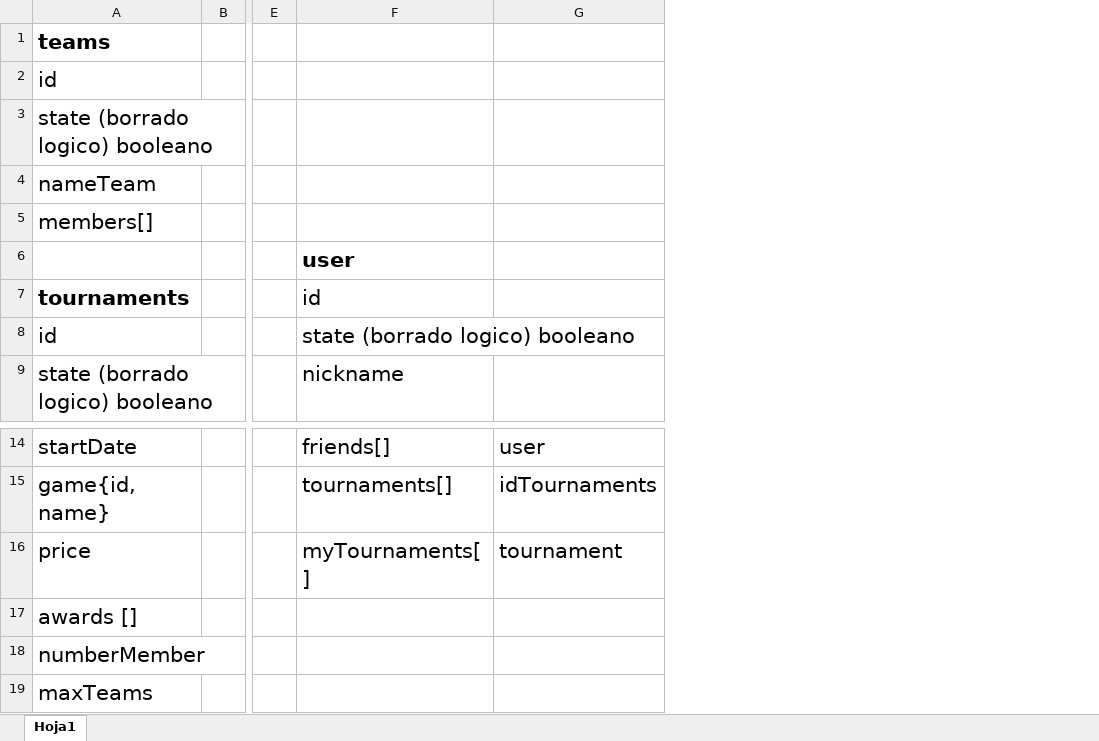
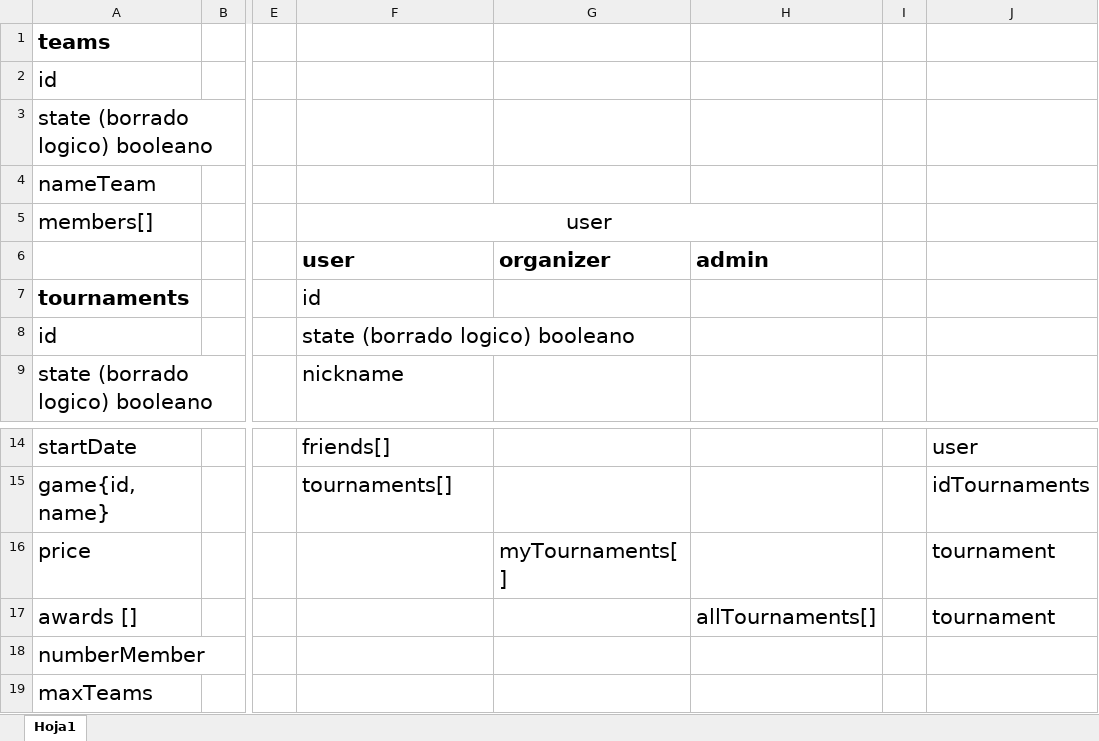
Before and after one commit to CesarZeballos/StreamGamesTournaments, an Excel workbook: entidades.xlsx, sheet Hoja1, drawn as a sheet; only a part is shown, gaps mark what is left out; values as stored, in another font and other column widths than the file's, no borders; addresses are those after the commit; the diff names each change by its address in the sheet, - before the commit and + after, or states it on an @@ line.

Commit message:
Update entidades.xlsx

```diff
--- a/entidades.xlsx (sheet Hoja1)
+++ b/entidades.xlsx (sheet Hoja1)
+column G, row 6: organizer; row 16: myTournaments[]
+column H, row 6: admin; row 17: allTournaments[]
+column I, empty
-F5: (empty)
+F5: user
+F5:H5 merged
-F16: myTournaments[]
+F16: (empty)
-J17: (empty)
+J17: tournament
```
